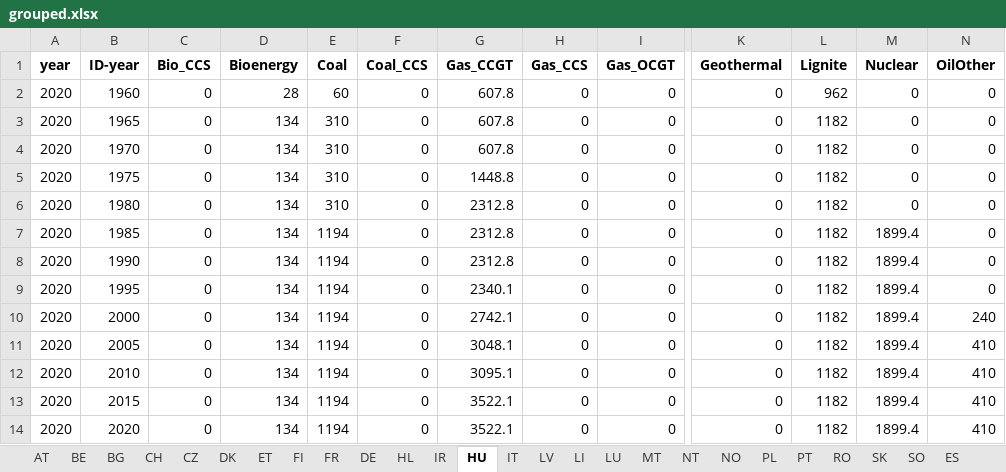
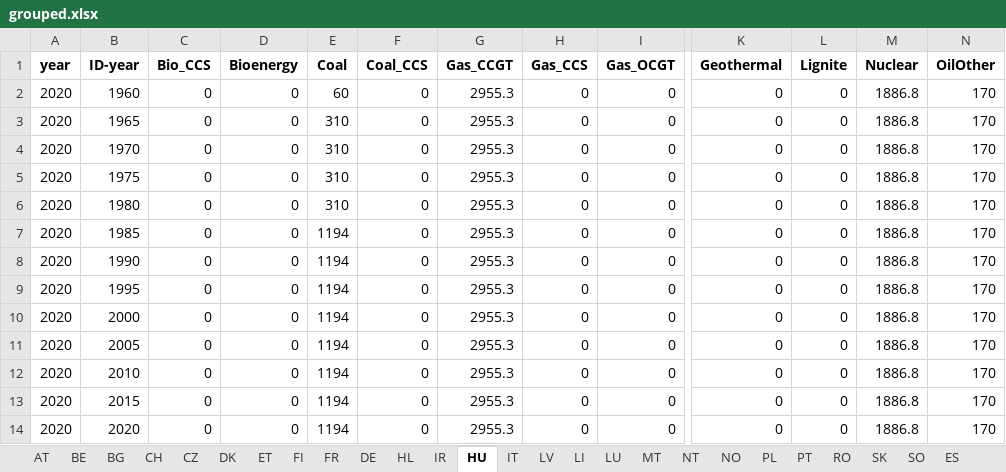
Before and after one commit to addroz/match_and_merge, an Excel workbook: grouped.xlsx, sheet HU, drawn as a sheet; only a part is shown, gaps mark what is left out; values as stored, in another font and other column widths than the file's, no borders; the diff names each change by its address in the sheet, - before the commit and + after, or states it on an @@ line.

```diff
--- a/grouped.xlsx (sheet HU)
+++ b/grouped.xlsx (sheet HU)
-D2 (Bioenergy): 28
+D2 (Bioenergy): 0
-G2:G4 (Gas_CCGT): 607.8
+G2:G4 (Gas_CCGT): 2955.3
-L2 (Lignite): 962
+L2 (Lignite): 0
-M2:M6 (Nuclear): 0
+M2:M6 (Nuclear): 1886.8
-N2:N9 (OilOther): 0
+N2:N9 (OilOther): 170
-D3:D14 (Bioenergy): 134
+D3:D14 (Bioenergy): 0
-L3:L14 (Lignite): 1182
+L3:L14 (Lignite): 0
-G5 (Gas_CCGT): 1448.8
+G5 (Gas_CCGT): 2955.3
-G6:G8 (Gas_CCGT): 2312.8
+G6:G8 (Gas_CCGT): 2955.3
-M7:M14 (Nuclear): 1899.4
+M7:M14 (Nuclear): 1886.8
-G9 (Gas_CCGT): 2340.1
+G9 (Gas_CCGT): 2955.3
-G10 (Gas_CCGT): 2742.1
+G10 (Gas_CCGT): 2955.3
-N10 (OilOther): 240
+N10 (OilOther): 170
-G11 (Gas_CCGT): 3048.1
+G11 (Gas_CCGT): 2955.3
-N11:N14 (OilOther): 410
+N11:N14 (OilOther): 170
-G12 (Gas_CCGT): 3095.1
+G12 (Gas_CCGT): 2955.3
-G13:G14 (Gas_CCGT): 3522.1
+G13:G14 (Gas_CCGT): 2955.3
```
Also changed, not shown: sheet SW, sheet FI, sheet UK, sheet DE, sheet IT, sheet FR, 19 more sheets, 2 other files.
